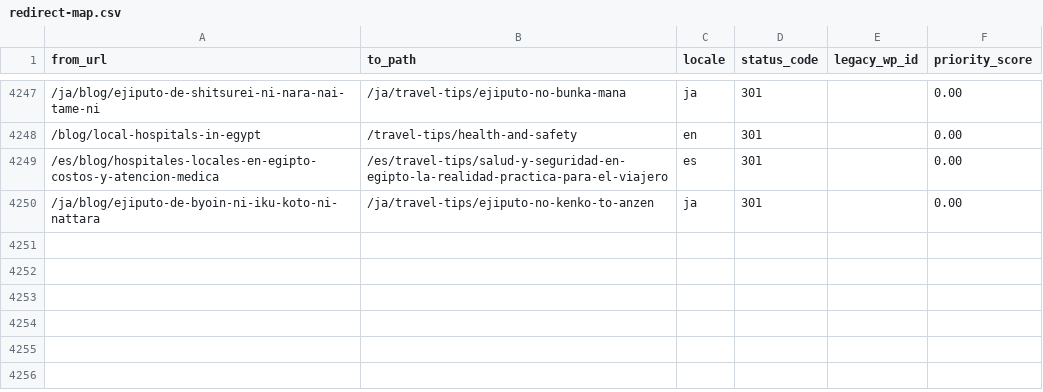
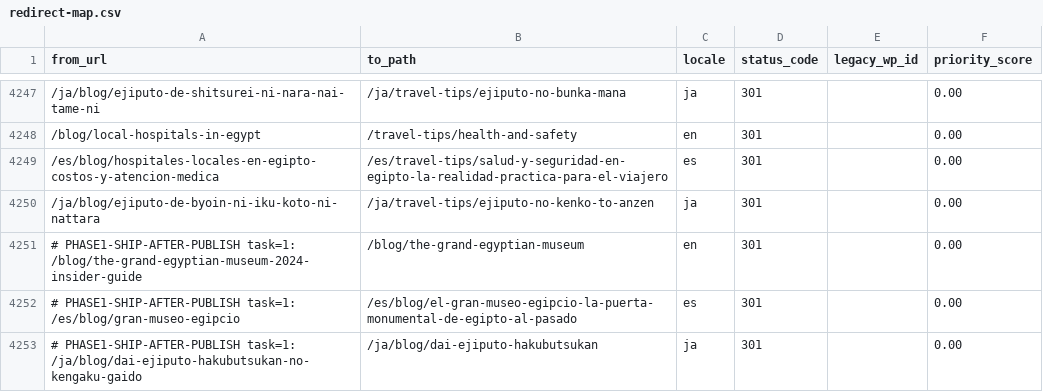
Before and after one commit to desertcanvasart-dotcom/travel2egypt-next, a CSV file: migration/redirect-map.csv, drawn as a sheet; only a part is shown, gaps mark what is left out; the diff names each change by its address in the sheet, - before the commit and + after, or states it on an @@ line.

```diff
--- a/migration/redirect-map.csv
+++ b/migration/redirect-map.csv
+row 4251: # PHASE1-SHIP-AFTER-PUBLISH task=1: /blog/the-grand-egyptian-museum-2024-insider-guide | /blog/the-grand-egyptian-museum | en | 301 |  | 0.00
+row 4252: # PHASE1-SHIP-AFTER-PUBLISH task=1: /es/blog/gran-museo-egipcio | /es/blog/el-gran-museo-egipcio-la-puerta-monumental-de-egipto-al-pasado | es | 301 |  | 0.00
+row 4253: # PHASE1-SHIP-AFTER-PUBLISH task=1: /ja/blog/dai-ejiputo-hakubutsukan-no-kengaku-gaido | /ja/blog/dai-ejiputo-hakubutsukan | ja | 301 |  | 0.00
```
